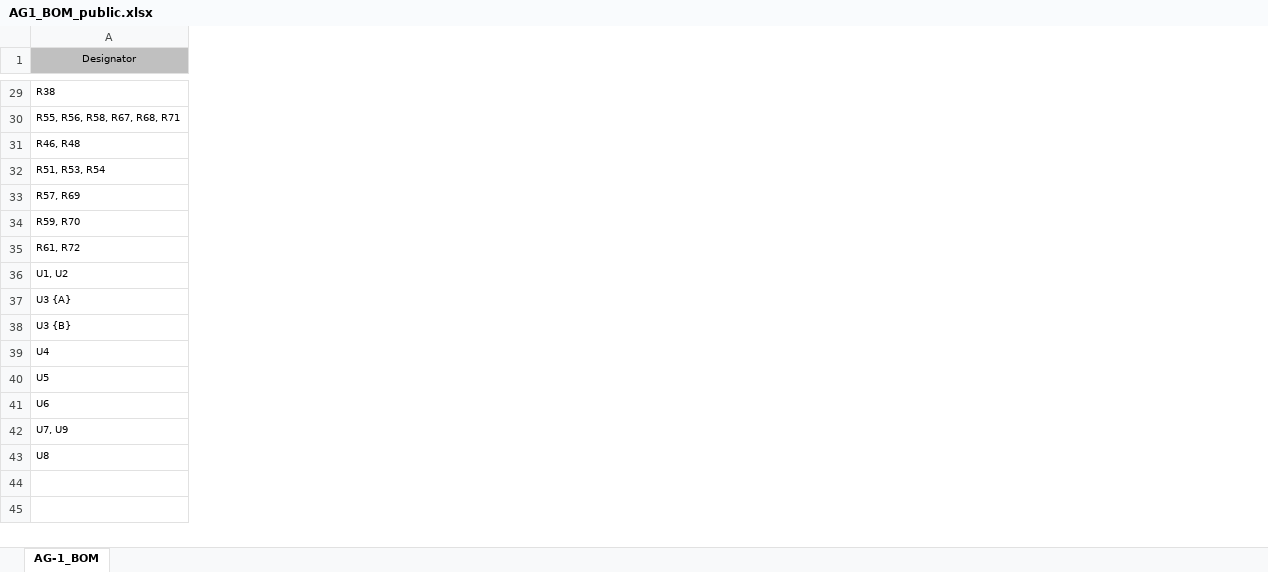
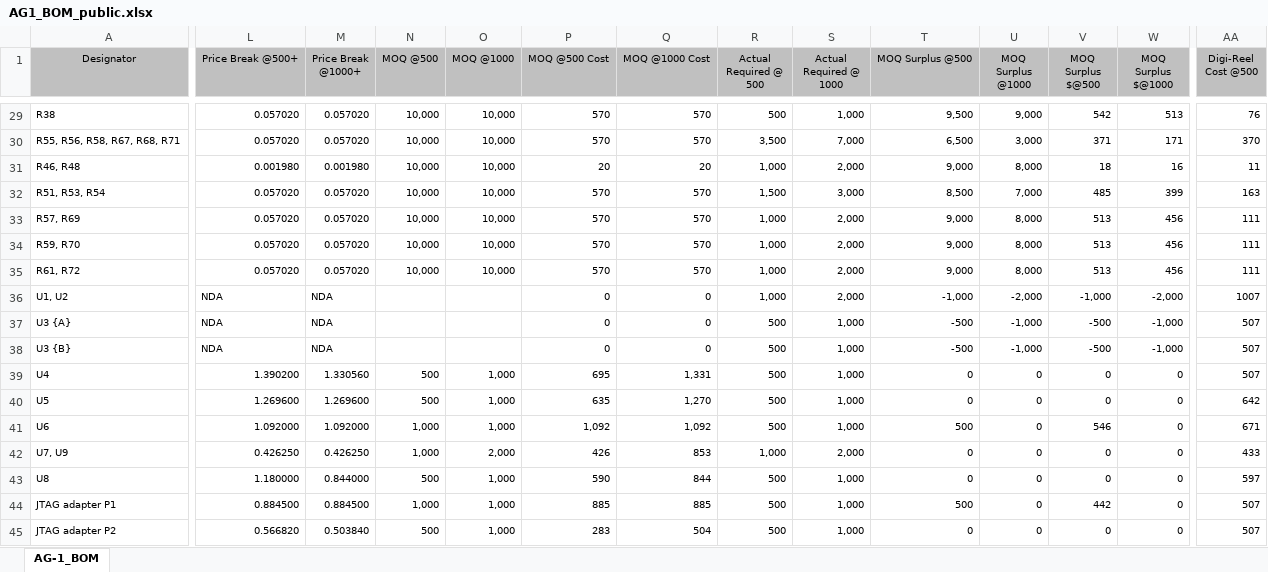
Before and after one commit to polysome/aggregate-1, an Excel workbook: board/AG1_BOM_public.xlsx, sheet AG-1_BOM, drawn as a sheet; only a part is shown, gaps mark what is left out; values as stored, in another font and other column widths than the file's, no borders; rows hold the shown columns only; the diff covers the shown part only; the diff names each change by its address in the sheet, - before the commit and + after, or states it on an @@ line.

```diff
--- a/board/AG1_BOM_public.xlsx (sheet AG-1_BOM)
+++ b/board/AG1_BOM_public.xlsx (sheet AG-1_BOM)
+column L (Price Break @500+), rows 29-43: 0.057020 | 0.057020 | 0.001980 | 0.057020 | 0.057020 | 0.057020 | 0.057020 | NDA | NDA | NDA | 1.390200 | 1.269600 | 1.092000 | 0.426250 | 1.180000
+column M (Price Break @1000+), rows 29-43: 0.057020 | 0.057020 | 0.001980 | 0.057020 | 0.057020 | 0.057020 | 0.057020 | NDA | NDA | NDA | 1.330560 | 1.269600 | 1.092000 | 0.426250 | 0.844000
+column N (MOQ @500), rows 29-43: 10,000 | 10,000 | 10,000 | 10,000 | 10,000 | 10,000 | 10,000 |  |  |  | 500 | 500 | 1,000 | 1,000 | 500
+column O (MOQ @1000), rows 29-43: 10,000 | 10,000 | 10,000 | 10,000 | 10,000 | 10,000 | 10,000 |  |  |  | 1,000 | 1,000 | 1,000 | 2,000 | 1,000
+column P (MOQ @500 Cost), rows 29-43: 570 | 570 | 20 | 570 | 570 | 570 | 570 | 0 | 0 | 0 | 695 | 635 | 1,092 | 426 | 590
+column Q (MOQ @1000 Cost), rows 29-43: 570 | 570 | 20 | 570 | 570 | 570 | 570 | 0 | 0 | 0 | 1,331 | 1,270 | 1,092 | 853 | 844
+column R (Actual Required @ 500), rows 29-43: 500 | 3,500 | 1,000 | 1,500 | 1,000 | 1,000 | 1,000 | 1,000 | 500 | 500 | 500 | 500 | 500 | 1,000 | 500
+column S (Actual Required @ 1000), rows 29-43: 1,000 | 7,000 | 2,000 | 3,000 | 2,000 | 2,000 | 2,000 | 2,000 | 1,000 | 1,000 | 1,000 | 1,000 | 1,000 | 2,000 | 1,000
+column T (MOQ Surplus @500), rows 29-43: 9,500 | 6,500 | 9,000 | 8,500 | 9,000 | 9,000 | 9,000 | -1,000 | -500 | -500 | 0 | 0 | 500 | 0 | 0
+column U (MOQ Surplus @1000), rows 29-43: 9,000 | 3,000 | 8,000 | 7,000 | 8,000 | 8,000 | 8,000 | -2,000 | -1,000 | -1,000 | 0 | 0 | 0 | 0 | 0
+column V (MOQ Surplus $@500), rows 29-43: 542 | 371 | 18 | 485 | 513 | 513 | 513 | -1,000 | -500 | -500 | 0 | 0 | 546 | 0 | 0
+column W (MOQ Surplus $@1000), rows 29-43: 513 | 171 | 16 | 399 | 456 | 456 | 456 | -2,000 | -1,000 | -1,000 | 0 | 0 | 0 | 0 | 0
+column AA (Digi-Reel Cost @500), rows 29-43: 76 | 370 | 11 | 163 | 111 | 111 | 111 | 1007 | 507 | 507 | 507 | 642 | 671 | 433 | 597
+row 44: JTAG adapter P1 | 0.884500 | 0.884500 | 1,000 | 1,000 | 885 | 885 | 500 | 1,000 | 500 | 0 | 442 | 0 | 507
+row 45: JTAG adapter P2 | 0.566820 | 0.503840 | 500 | 1,000 | 283 | 504 | 500 | 1,000 | 0 | 0 | 0 | 0 | 507
```
Also changed, not shown: 4 added columns, 1 removed column and cell formats elsewhere in this sheet.
